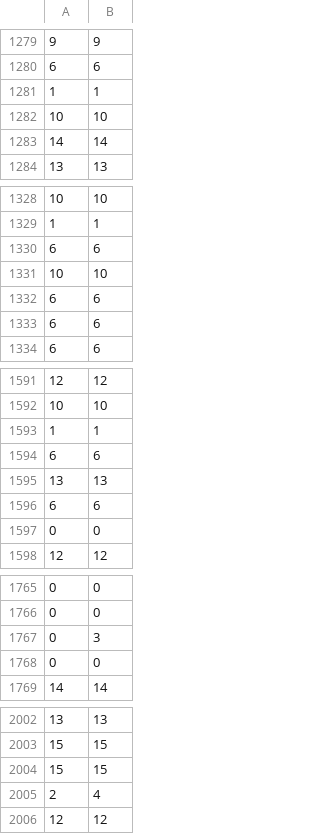
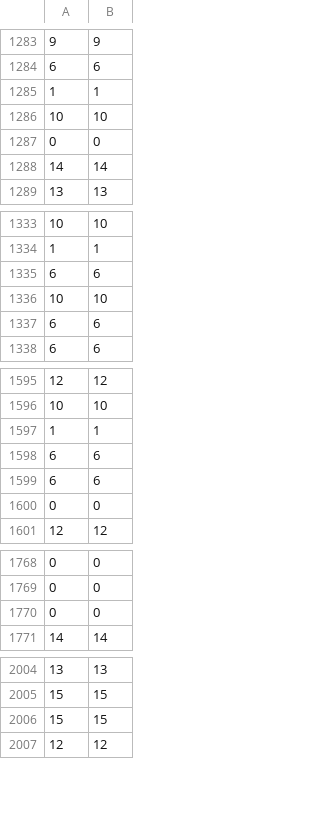
Before and after one commit to Hetons/MFTS, a CSV file: src/models/tatic/needdata/decision-entropy-ntree_30-ratio_0.8-pack_4-fold_3_valid_pre_true.csv, drawn as a sheet; only a part is shown, gaps mark what is left out; removed rows and columns are numbered as before the commit, all else as after; the diff covers the shown part only; the diff names each change by its address in the sheet, - before the commit and + after, or states it on an @@ line.

```diff
--- a/src/models/tatic/needdata/decision-entropy-ntree_30-ratio_0.8-pack_4-fold_3_valid_pre_true.csv
+++ b/src/models/tatic/needdata/decision-entropy-ntree_30-ratio_0.8-pack_4-fold_3_valid_pre_true.csv
+row 1287: 0 | 0
-row 1332: 6 | 6
-row 1595: 13 | 13
-row 1767: 0 | 3
-row 2005: 2 | 4
```
Also changed, not shown: 4 added rows, 1 removed row and 2 moved rows elsewhere in this file, src/models/tatic/needdata/decision-entropy-ntree_30-ratio_0.8-pack_4-fold_3_test_pre_true.csv, 10 other files.
